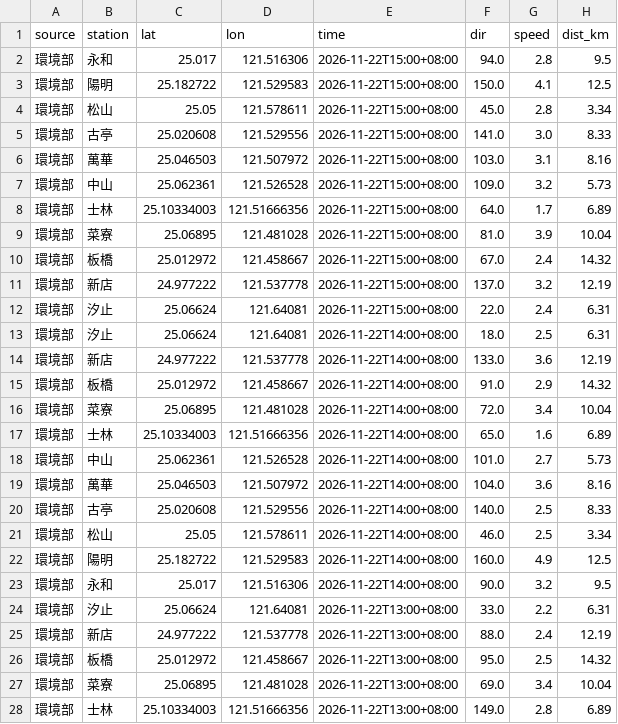
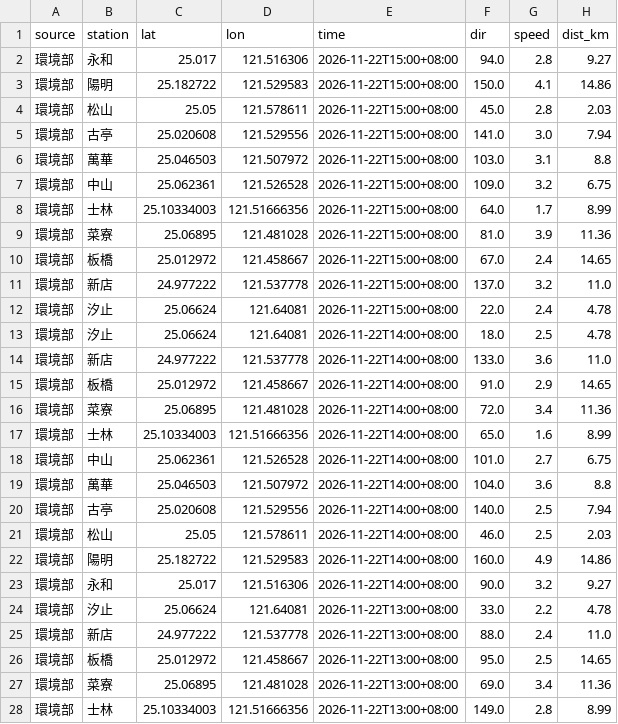
Before and after one commit to h2015dk/pollution_tracer, a CSV file: latest/wind_obs.csv, drawn as a sheet; only a part is shown; the diff covers the shown part only.

```diff
--- a/latest/wind_obs.csv
+++ b/latest/wind_obs.csv
@@ -1,28 +1,28 @@
 source,station,lat,lon,time,dir,speed,dist_km
-環境部,永和,25.017,121.516306,2026-11-22T15:00+08:00,94.0,2.8,9.5
-環境部,陽明,25.182722,121.529583,2026-11-22T15:00+08:00,150.0,4.1,12.5
-環境部,松山,25.05,121.578611,2026-11-22T15:00+08:00,45.0,2.8,3.34
-環境部,古亭,25.020608,121.529556,2026-11-22T15:00+08:00,141.0,3.0,8.33
-環境部,萬華,25.046503,121.507972,2026-11-22T15:00+08:00,103.0,3.1,8.16
-環境部,中山,25.062361,121.526528,2026-11-22T15:00+08:00,109.0,3.2,5.73
-環境部,士林,25.10334003,121.51666356,2026-11-22T15:00+08:00,64.0,1.7,6.89
-環境部,菜寮,25.06895,121.481028,2026-11-22T15:00+08:00,81.0,3.9,10.04
-環境部,板橋,25.012972,121.458667,2026-11-22T15:00+08:00,67.0,2.4,14.32
-環境部,新店,24.977222,121.537778,2026-11-22T15:00+08:00,137.0,3.2,12.19
-環境部,汐止,25.06624,121.64081,2026-11-22T15:00+08:00,22.0,2.4,6.31
-環境部,汐止,25.06624,121.64081,2026-11-22T14:00+08:00,18.0,2.5,6.31
-環境部,新店,24.977222,121.537778,2026-11-22T14:00+08:00,133.0,3.6,12.19
-環境部,板橋,25.012972,121.458667,2026-11-22T14:00+08:00,91.0,2.9,14.32
-環境部,菜寮,25.06895,121.481028,2026-11-22T14:00+08:00,72.0,3.4,10.04
-環境部,士林,25.10334003,121.51666356,2026-11-22T14:00+08:00,65.0,1.6,6.89
-環境部,中山,25.062361,121.526528,2026-11-22T14:00+08:00,101.0,2.7,5.73
-環境部,萬華,25.046503,121.507972,2026-11-22T14:00+08:00,104.0,3.6,8.16
-環境部,古亭,25.020608,121.529556,2026-11-22T14:00+08:00,140.0,2.5,8.33
-環境部,松山,25.05,121.578611,2026-11-22T14:00+08:00,46.0,2.5,3.34
-環境部,陽明,25.182722,121.529583,2026-11-22T14:00+08:00,160.0,4.9,12.5
-環境部,永和,25.017,121.516306,2026-11-22T14:00+08:00,90.0,3.2,9.5
-環境部,汐止,25.06624,121.64081,2026-11-22T13:00+08:00,33.0,2.2,6.31
-環境部,新店,24.977222,121.537778,2026-11-22T13:00+08:00,88.0,2.4,12.19
-環境部,板橋,25.012972,121.458667,2026-11-22T13:00+08:00,95.0,2.5,14.32
-環境部,菜寮,25.06895,121.481028,2026-11-22T13:00+08:00,69.0,3.4,10.04
-環境部,士林,25.10334003,121.51666356,2026-11-22T13:00+08:00,149.0,2.8,6.89
+環境部,永和,25.017,121.516306,2026-11-22T15:00+08:00,94.0,2.8,9.27
+環境部,陽明,25.182722,121.529583,2026-11-22T15:00+08:00,150.0,4.1,14.86
+環境部,松山,25.05,121.578611,2026-11-22T15:00+08:00,45.0,2.8,2.03
+環境部,古亭,25.020608,121.529556,2026-11-22T15:00+08:00,141.0,3.0,7.94
+環境部,萬華,25.046503,121.507972,2026-11-22T15:00+08:00,103.0,3.1,8.8
+環境部,中山,25.062361,121.526528,2026-11-22T15:00+08:00,109.0,3.2,6.75
+環境部,士林,25.10334003,121.51666356,2026-11-22T15:00+08:00,64.0,1.7,8.99
+環境部,菜寮,25.06895,121.481028,2026-11-22T15:00+08:00,81.0,3.9,11.36
+環境部,板橋,25.012972,121.458667,2026-11-22T15:00+08:00,67.0,2.4,14.65
+環境部,新店,24.977222,121.537778,2026-11-22T15:00+08:00,137.0,3.2,11.0
+環境部,汐止,25.06624,121.64081,2026-11-22T15:00+08:00,22.0,2.4,4.78
+環境部,汐止,25.06624,121.64081,2026-11-22T14:00+08:00,18.0,2.5,4.78
+環境部,新店,24.977222,121.537778,2026-11-22T14:00+08:00,133.0,3.6,11.0
+環境部,板橋,25.012972,121.458667,2026-11-22T14:00+08:00,91.0,2.9,14.65
+環境部,菜寮,25.06895,121.481028,2026-11-22T14:00+08:00,72.0,3.4,11.36
+環境部,士林,25.10334003,121.51666356,2026-11-22T14:00+08:00,65.0,1.6,8.99
+環境部,中山,25.062361,121.526528,2026-11-22T14:00+08:00,101.0,2.7,6.75
+環境部,萬華,25.046503,121.507972,2026-11-22T14:00+08:00,104.0,3.6,8.8
+環境部,古亭,25.020608,121.529556,2026-11-22T14:00+08:00,140.0,2.5,7.94
+環境部,松山,25.05,121.578611,2026-11-22T14:00+08:00,46.0,2.5,2.03
+環境部,陽明,25.182722,121.529583,2026-11-22T14:00+08:00,160.0,4.9,14.86
+環境部,永和,25.017,121.516306,2026-11-22T14:00+08:00,90.0,3.2,9.27
+環境部,汐止,25.06624,121.64081,2026-11-22T13:00+08:00,33.0,2.2,4.78
+環境部,新店,24.977222,121.537778,2026-11-22T13:00+08:00,88.0,2.4,11.0
+環境部,板橋,25.012972,121.458667,2026-11-22T13:00+08:00,95.0,2.5,14.65
+環境部,菜寮,25.06895,121.481028,2026-11-22T13:00+08:00,69.0,3.4,11.36
+環境部,士林,25.10334003,121.51666356,2026-11-22T13:00+08:00,149.0,2.8,8.99
```
Also changed, not shown: 17 edited cells elsewhere in this file, latest/news.csv, latest/sources.csv, 10 other files.
